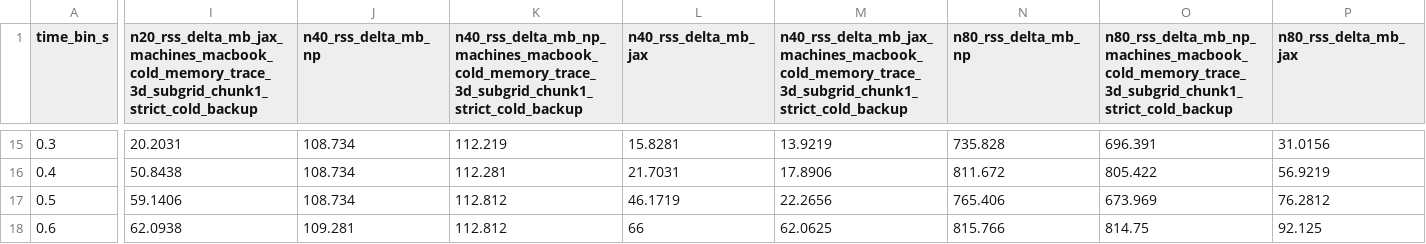
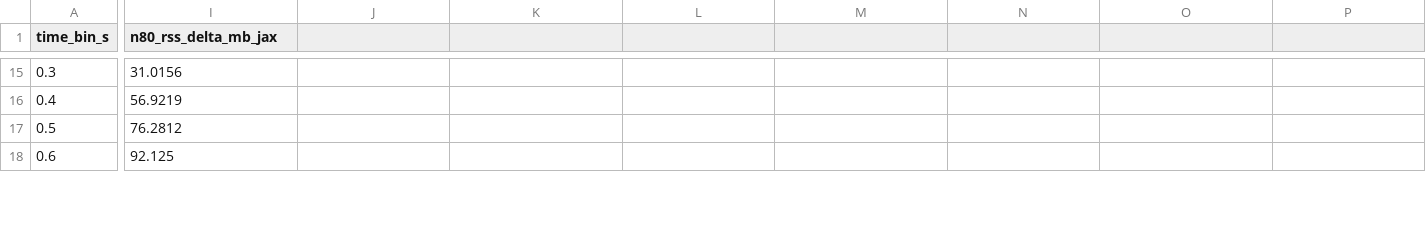
Before and after one commit to dkirkby/bayesdesign, a CSV file: docs/benchmarks/historical/timeseries/macbook_subgrid.csv, drawn as a sheet; only a part is shown, gaps mark what is left out; the diff covers the shown part only; the diff names each change by its address in the sheet, - before the commit and + after, or states it on an @@ line.

```diff
--- a/docs/benchmarks/historical/timeseries/macbook_subgrid.csv
+++ b/docs/benchmarks/historical/timeseries/macbook_subgrid.csv
-I1: n20_rss_delta_mb_jax_machines_macbook_cold_memory_trace_3d_subgrid_chunk1_strict_cold_backup
+I1: n80_rss_delta_mb_jax
-J1: n40_rss_delta_mb_np
+J1: (empty)
-K1: n40_rss_delta_mb_np_machines_macbook_cold_memory_trace_3d_subgrid_chunk1_strict_cold_backup
+K1: (empty)
-L1: n40_rss_delta_mb_jax
+L1: (empty)
-M1: n40_rss_delta_mb_jax_machines_macbook_cold_memory_trace_3d_subgrid_chunk1_strict_cold_backup
+M1: (empty)
-N1: n80_rss_delta_mb_np
+N1: (empty)
-O1: n80_rss_delta_mb_np_machines_macbook_cold_memory_trace_3d_subgrid_chunk1_strict_cold_backup
+O1: (empty)
-P1: n80_rss_delta_mb_jax
+P1: (empty)
-I15 (n80_rss_delta_mb_jax): 20.2031
+I15 (n80_rss_delta_mb_jax): 31.0156
-J15:J17: 108.734
+J15:J17: (empty)
-K15: 112.219
+K15: (empty)
-L15: 15.8281
+L15: (empty)
-M15: 13.9219
+M15: (empty)
-N15: 735.828
+N15: (empty)
-O15: 696.391
+O15: (empty)
-P15: 31.0156
+P15: (empty)
-I16 (n80_rss_delta_mb_jax): 50.8438
+I16 (n80_rss_delta_mb_jax): 56.9219
-K16: 112.281
+K16: (empty)
-L16: 21.7031
+L16: (empty)
-M16: 17.8906
+M16: (empty)
-N16: 811.672
+N16: (empty)
-O16: 805.422
+O16: (empty)
-P16: 56.9219
+P16: (empty)
-I17 (n80_rss_delta_mb_jax): 59.1406
+I17 (n80_rss_delta_mb_jax): 76.2812
-K17:K18: 112.812
+K17:K18: (empty)
-L17: 46.1719
+L17: (empty)
-M17: 22.2656
+M17: (empty)
-N17: 765.406
+N17: (empty)
-O17: 673.969
+O17: (empty)
-P17: 76.2812
+P17: (empty)
-I18 (n80_rss_delta_mb_jax): 62.0938
+I18 (n80_rss_delta_mb_jax): 92.125
-J18: 109.281
+J18: (empty)
-L18: 66
+L18: (empty)
-M18: 62.0625
+M18: (empty)
-N18: 815.766
+N18: (empty)
-O18: 814.75
+O18: (empty)
-P18: 92.125
+P18: (empty)
```
Also changed, not shown: 3 added columns, 3 removed columns and 84 edited cells elsewhere in this file.
